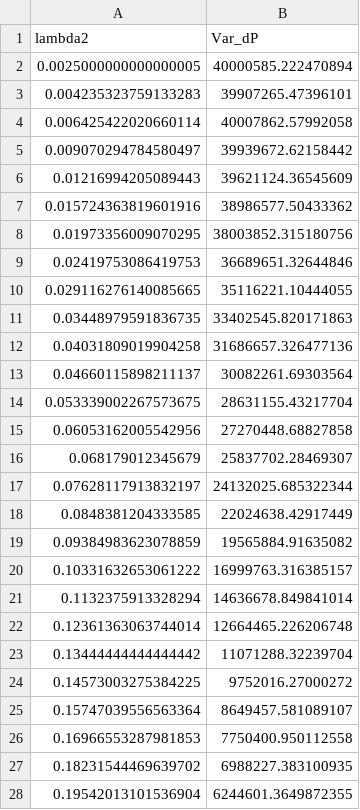
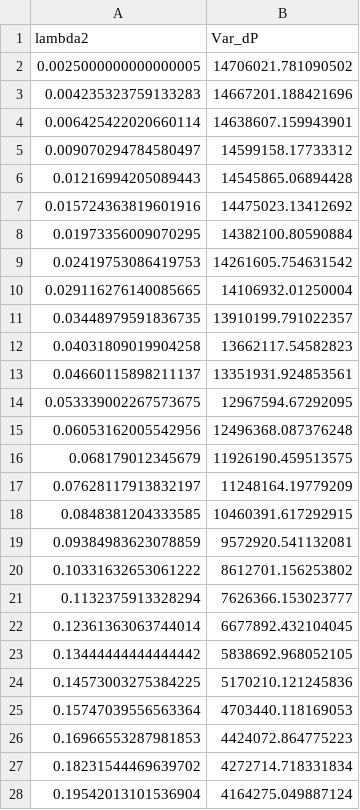
Before and after one commit to astrosander/AstroTurbulence, a CSV file: both_faraday_synchrotron/MIXED_der_var.csv, drawn as a sheet; only a part is shown; the diff covers the shown part only.

```diff
--- a/both_faraday_synchrotron/MIXED_der_var.csv
+++ b/both_faraday_synchrotron/MIXED_der_var.csv
@@ -1,28 +1,28 @@
 lambda2,Var_dP
-0.0025000000000000005,40000585.222470894
-0.004235323759133283,39907265.47396101
-0.006425422020660114,40007862.57992058
-0.009070294784580497,39939672.62158442
-0.01216994205089443,39621124.36545609
-0.015724363819601916,38986577.50433362
-0.01973356009070295,38003852.315180756
-0.02419753086419753,36689651.32644846
-0.029116276140085665,35116221.10444055
-0.03448979591836735,33402545.820171863
-0.04031809019904258,31686657.326477136
-0.04660115898211137,30082261.69303564
-0.053339002267573675,28631155.43217704
-0.06053162005542956,27270448.68827858
-0.068179012345679,25837702.28469307
-0.07628117913832197,24132025.685322344
-0.0848381204333585,22024638.42917449
-0.09384983623078859,19565884.91635082
-0.10331632653061222,16999763.316385157
-0.1132375913328294,14636678.849841014
-0.12361363063744014,12664465.226206748
-0.13444444444444442,11071288.32239704
-0.14573003275384225,9752016.27000272
-0.15747039556563364,8649457.581089107
-0.16966553287981853,7750400.950112558
-0.18231544469639702,6988227.383100935
-0.19542013101536904,6244601.3649872355
+0.0025000000000000005,14706021.781090502
+0.004235323759133283,14667201.188421696
+0.006425422020660114,14638607.159943901
+0.009070294784580497,14599158.17733312
+0.01216994205089443,14545865.06894428
+0.015724363819601916,14475023.13412692
+0.01973356009070295,14382100.80590884
+0.02419753086419753,14261605.754631542
+0.029116276140085665,14106932.01250004
+0.03448979591836735,13910199.791022357
+0.04031809019904258,13662117.54582823
+0.04660115898211137,13351931.924853561
+0.053339002267573675,12967594.67292095
+0.06053162005542956,12496368.087376248
+0.068179012345679,11926190.459513575
+0.07628117913832197,11248164.19779209
+0.0848381204333585,10460391.617292915
+0.09384983623078859,9572920.541132081
+0.10331632653061222,8612701.156253802
+0.1132375913328294,7626366.153023777
+0.12361363063744014,6677892.432104045
+0.13444444444444442,5838692.968052105
+0.14573003275384225,5170210.121245836
+0.15747039556563364,4703440.118169053
+0.16966553287981853,4424072.864775223
+0.18231544469639702,4272714.718331834
+0.19542013101536904,4164275.049887124
```
Also changed, not shown: 37 edited cells elsewhere in this file, both_faraday_synchrotron/MIXED_dirPk.csv, both_faraday_synchrotron/MIXED_pfa_var.csv, 17 other files.
